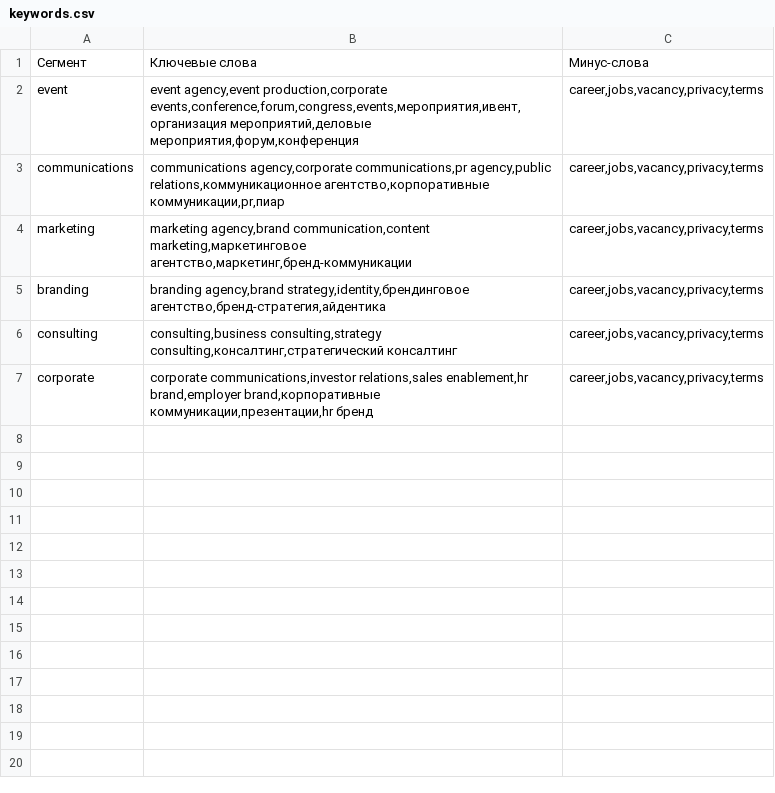
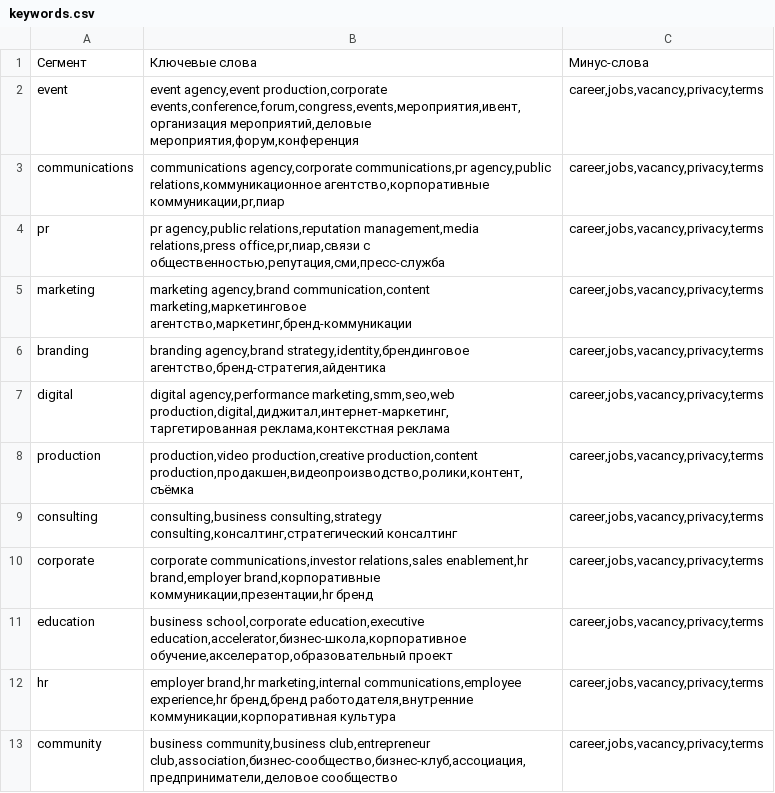
Before and after one commit to IMONsergey/parsing_event, a CSV file: config/keywords.csv, drawn as a sheet.

```diff
--- a/config/keywords.csv
+++ b/config/keywords.csv
@@ -3,5 +3,11 @@ event,"event agency,event production,corporate events,conference,forum,congress,
 communications,"communications agency,corporate communications,pr agency,public relations,коммуникационное агентство,корпоративные коммуникации,pr,пиар","career,jobs,vacancy,privacy,terms"
+pr,"pr agency,public relations,reputation management,media relations,press office,pr,пиар,связи с общественностью,репутация,сми,пресс-служба","career,jobs,vacancy,privacy,terms"
 marketing,"marketing agency,brand communication,content marketing,маркетинговое агентство,маркетинг,бренд-коммуникации","career,jobs,vacancy,privacy,terms"
 branding,"branding agency,brand strategy,identity,брендинговое агентство,бренд-стратегия,айдентика","career,jobs,vacancy,privacy,terms"
+digital,"digital agency,performance marketing,smm,seo,web production,digital,диджитал,интернет-маркетинг,таргетированная реклама,контекстная реклама","career,jobs,vacancy,privacy,terms"
+production,"production,video production,creative production,content production,продакшен,видеопроизводство,ролики,контент,съёмка","career,jobs,vacancy,privacy,terms"
 consulting,"consulting,business consulting,strategy consulting,консалтинг,стратегический консалтинг","career,jobs,vacancy,privacy,terms"
 corporate,"corporate communications,investor relations,sales enablement,hr brand,employer brand,корпоративные коммуникации,презентации,hr бренд","career,jobs,vacancy,privacy,terms"
+education,"business school,corporate education,executive education,accelerator,бизнес-школа,корпоративное обучение,акселератор,образовательный проект","career,jobs,vacancy,privacy,terms"
+hr,"employer brand,hr marketing,internal communications,employee experience,hr бренд,бренд работодателя,внутренние коммуникации,корпоративная культура","career,jobs,vacancy,privacy,terms"
+community,"business community,business club,entrepreneur club,association,бизнес-сообщество,бизнес-клуб,ассоциация,предприниматели,деловое сообщество","career,jobs,vacancy,privacy,terms"
```
Also changed, not shown: 5 other files.
